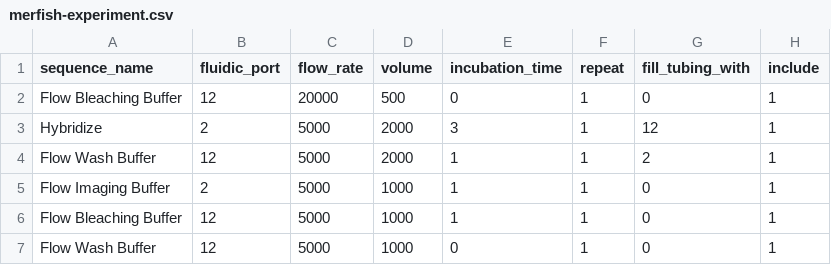
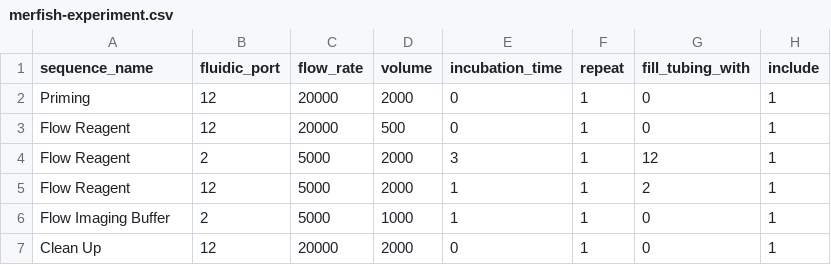
Before and after one commit to Alpaca233/fluidics_v2, a CSV file: software/merfish-experiment.csv, drawn as a sheet.

Commit message:
empty syringe pump only when needed; clean up merfish_operations code

```diff
--- a/software/merfish-experiment.csv
+++ b/software/merfish-experiment.csv
@@ -1,7 +1,7 @@
 sequence_name,fluidic_port,flow_rate,volume,incubation_time,repeat,fill_tubing_with,include
-Flow Bleaching Buffer,12,20000,500,0,1,0,1
-Hybridize,2,5000,2000,3,1,12,1
-Flow Wash Buffer,12,5000,2000,1,1,2,1
+Priming,12,20000,2000,0,1,0,1
+Flow Reagent,12,20000,500,0,1,0,1
+Flow Reagent,2,5000,2000,3,1,12,1
+Flow Reagent,12,5000,2000,1,1,2,1
 Flow Imaging Buffer,2,5000,1000,1,1,0,1
-Flow Bleaching Buffer,12,5000,1000,1,1,0,1
-Flow Wash Buffer,12,5000,1000,0,1,0,1
+Clean Up,12,20000,2000,0,1,0,1
```
Also changed, not shown: 3 other files.
